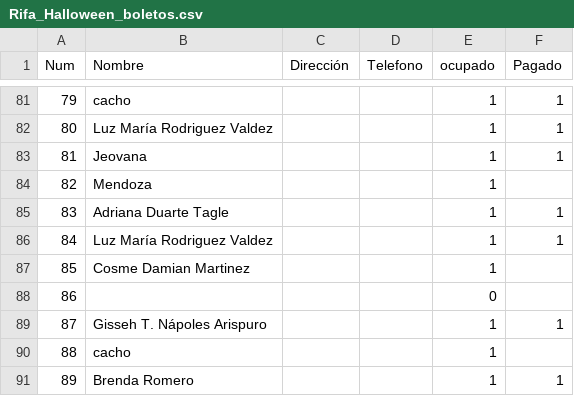
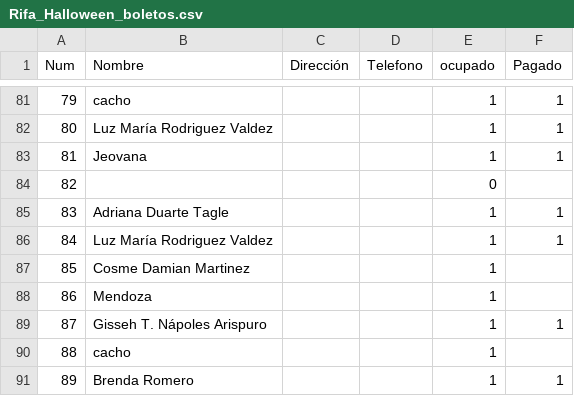
Before and after one commit to napoles-uach/Rifa, a CSV file: Rifa_Halloween_boletos.csv, drawn as a sheet; only a part is shown, gaps mark what is left out.

Commit message:
86 m

```diff
--- a/Rifa_Halloween_boletos.csv
+++ b/Rifa_Halloween_boletos.csv
@@ -83,3 +83,3 @@ Num,Nombre,Dirección,Telefono,ocupado,Pagado
 81,Jeovana,,,1,1
-82,Mendoza,,,1,
+82,,,,0,
 83,Adriana Duarte Tagle,,,1,1
@@ -87,3 +87,3 @@ Num,Nombre,Dirección,Telefono,ocupado,Pagado
 85,Cosme Damian Martinez,,,1,
-86,,,,0,
+86,Mendoza,,,1,
 87,Gisseh T. Nápoles Arispuro,,,1,1
```
